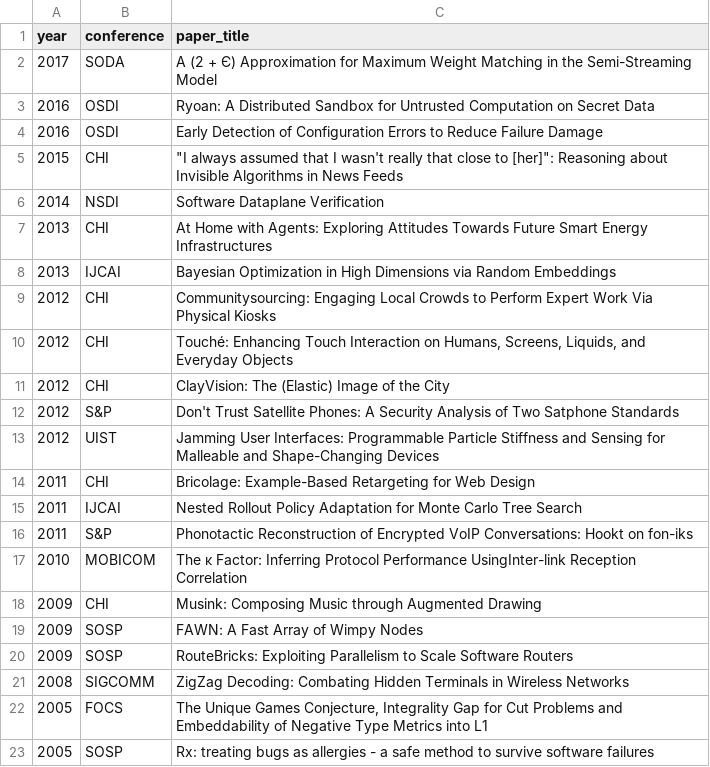
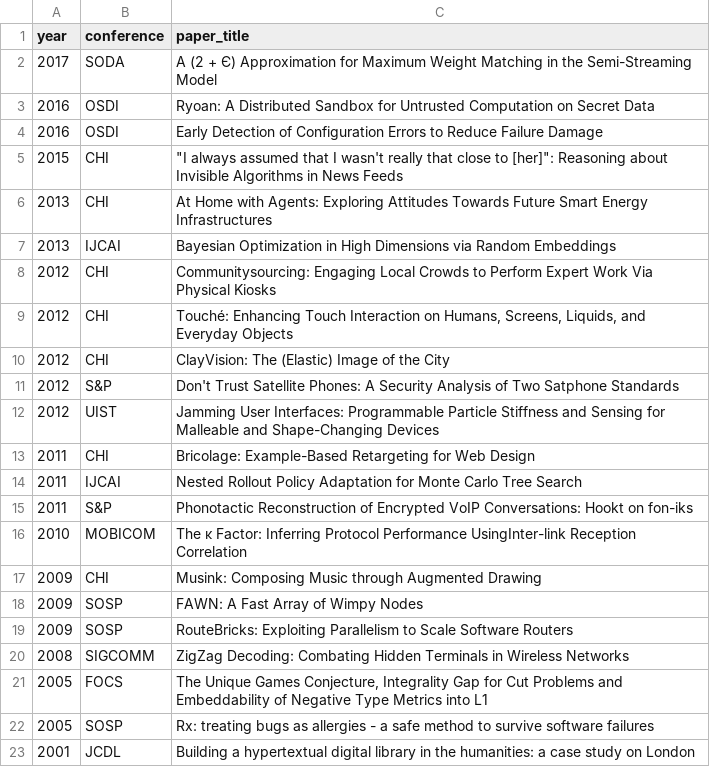
Before and after one commit to AppleShay/thesis-best-paper-trajectories, a CSV file: data/matched/unmatched_manual.csv, drawn as a sheet.

```diff
--- a/data/matched/unmatched_manual.csv
+++ b/data/matched/unmatched_manual.csv
@@ -5,3 +5,2 @@ year,conference,paper_title
 2015,CHI,"""I always assumed that I wasn't really that close to [her]"": Reasoning about Invisible Algorithms in News Feeds"
-2014,NSDI,Software Dataplane Verification
 2013,CHI,At Home with Agents: Exploring Attitudes Towards Future Smart Energy Infrastructures
@@ -23 +22,2 @@ year,conference,paper_title
 2005,SOSP,Rx: treating bugs as allergies - a safe method to survive software failures
+2001,JCDL,Building a hypertextual digital library in the humanities: a case study on London
```
Also changed, not shown: 3 other files.
